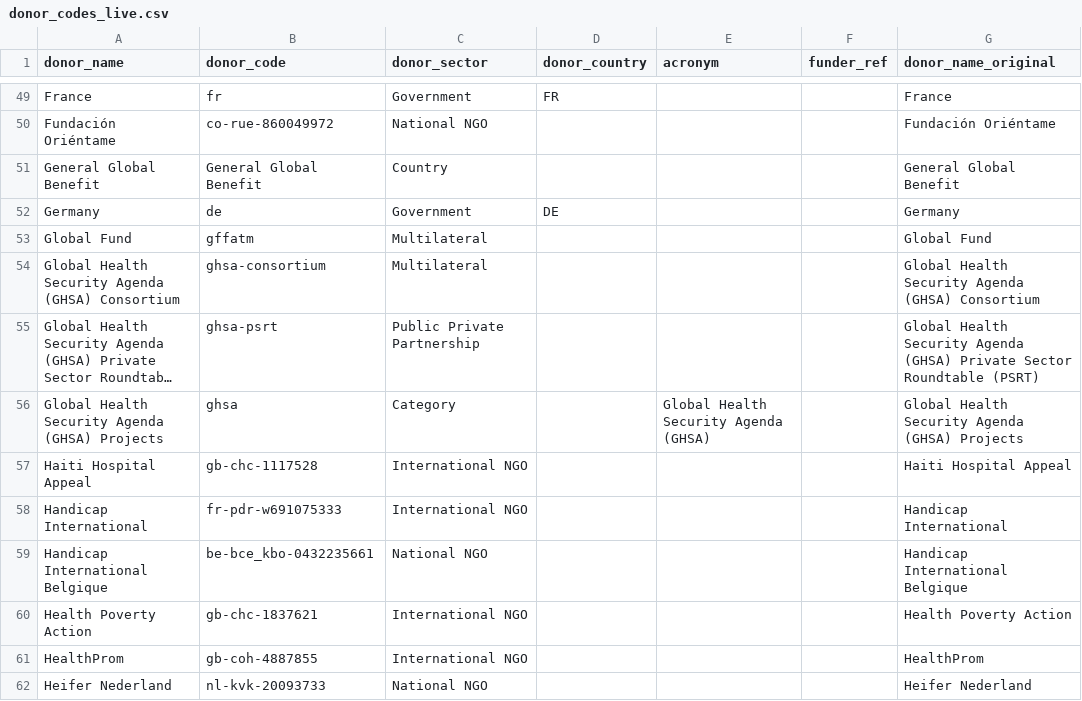
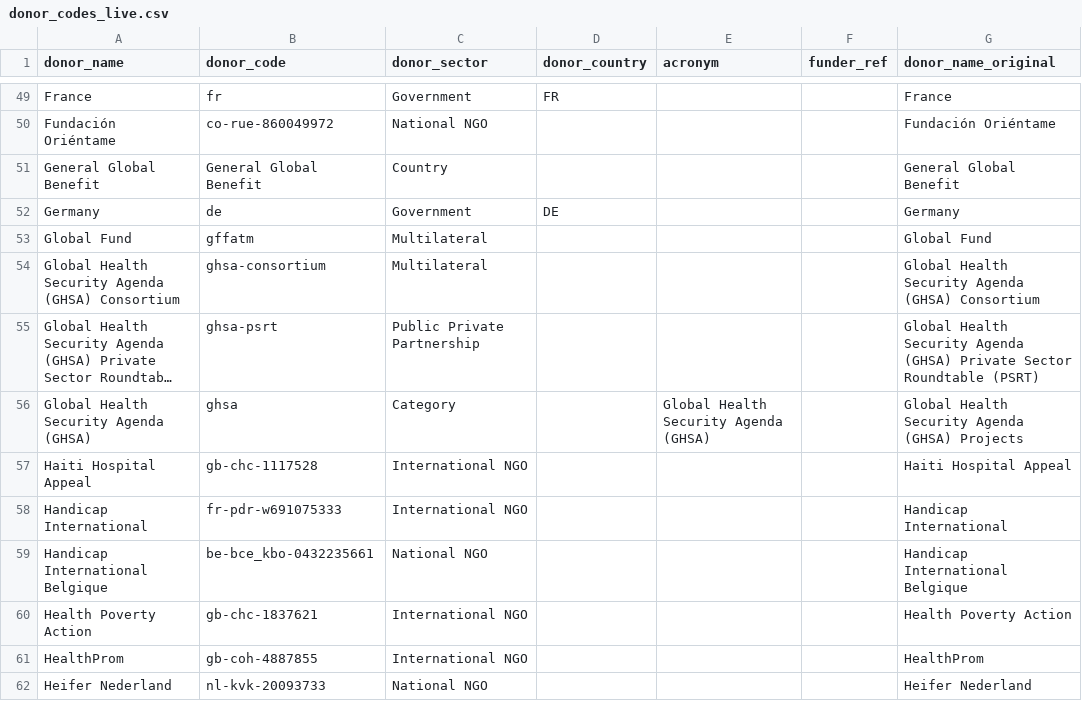
Before and after one commit to talus-analytics-bus/ghsa-network-analysis, a CSV file: data/donor_codes_live.csv, drawn as a sheet; only a part is shown, gaps mark what is left out; long unchanged cells end in …; the diff names each change by its address in the sheet, - before the commit and + after, or states it on an @@ line.

```diff
--- a/data/donor_codes_live.csv
+++ b/data/donor_codes_live.csv
-A56 (donor_name): Global Health Security Agenda (GHSA) Projects
+A56 (donor_name): Global Health Security Agenda (GHSA)
```
Also changed, not shown: 8 other files.
